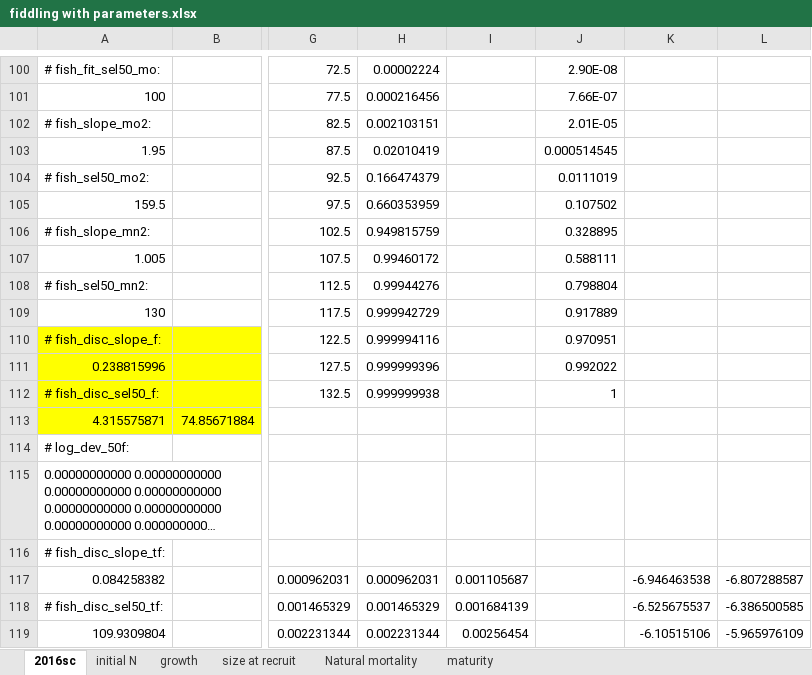
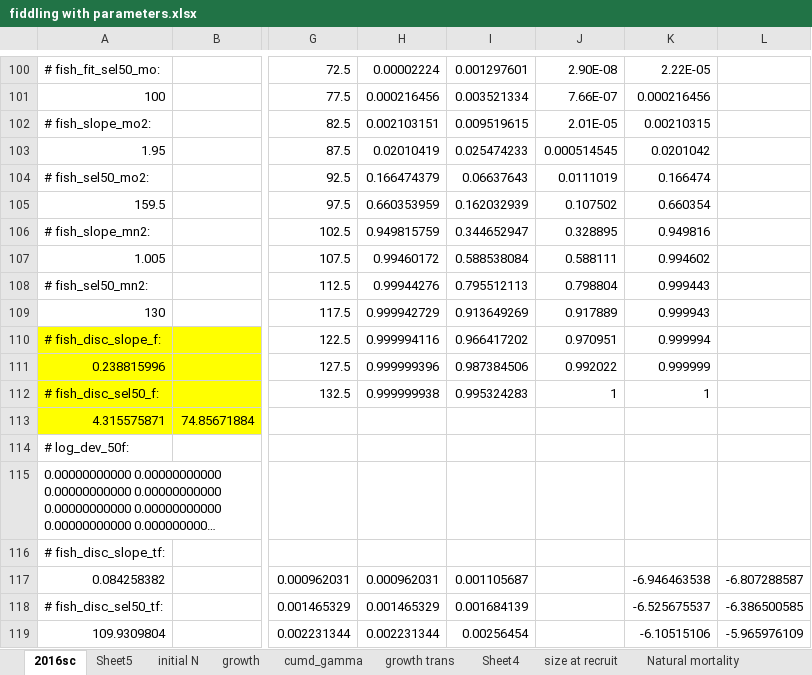
Before and after one commit to szuwalski/gmacs_term, an Excel workbook: not_gmacs_2/fiddling with parameters.xlsx, sheet 2016sc, drawn as a sheet; only a part is shown, gaps mark what is left out; long unchanged cells end in …; values as stored, in another font and other column widths than the file's, no borders; the diff covers the shown part only; the diff names each change by its address in the sheet, - before the commit and + after, or states it on an @@ line.

```diff
--- a/not_gmacs_2/fiddling with parameters.xlsx (sheet 2016sc)
+++ b/not_gmacs_2/fiddling with parameters.xlsx (sheet 2016sc)
+sheet tab: Sheet5
+sheet tab: cumd_gamma
+sheet tab: growth trans
+sheet tab: Sheet4
-I100: (empty)
+I100: 0.001297601
-K100: (empty)
+K100: 2.22E-05
-I101: (empty)
+I101: 0.003521334
-K101: (empty)
+K101: 0.000216456
-I102: (empty)
+I102: 0.009519615
-K102: (empty)
+K102: 0.00210315
-I103: (empty)
+I103: 0.025474233
-K103: (empty)
+K103: 0.0201042
-I104: (empty)
+I104: 0.06637643
-K104: (empty)
+K104: 0.166474
-I105: (empty)
+I105: 0.162032939
-K105: (empty)
+K105: 0.660354
-I106: (empty)
+I106: 0.344652947
-K106: (empty)
+K106: 0.949816
-I107: (empty)
+I107: 0.588538084
-K107: (empty)
+K107: 0.994602
-I108: (empty)
+I108: 0.795512113
-K108: (empty)
+K108: 0.999443
-I109: (empty)
+I109: 0.913649269
-K109: (empty)
+K109: 0.999943
-I110: (empty)
+I110: 0.966417202
-K110: (empty)
+K110: 0.999994
-I111: (empty)
+I111: 0.987384506
-K111: (empty)
+K111: 0.999999
-I112: (empty)
+I112: 0.995324283
-K112: (empty)
+K112: 1
```
Also changed, not shown: 42 edited cells elsewhere in this sheet, 5 other files.
